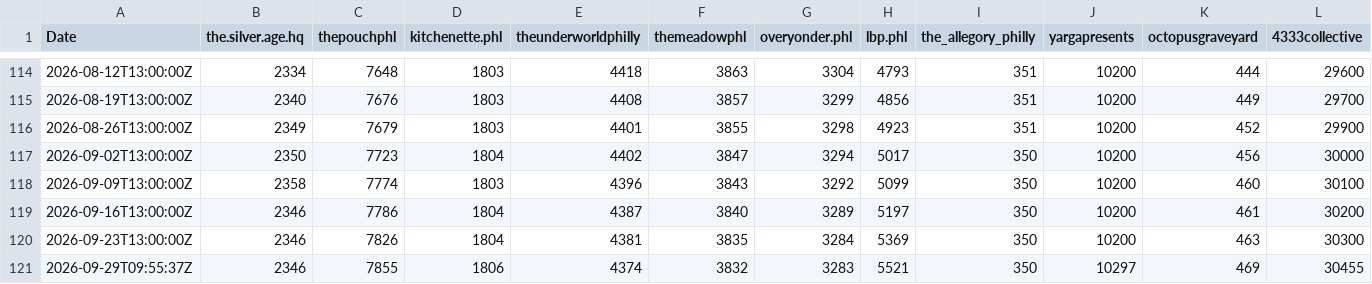
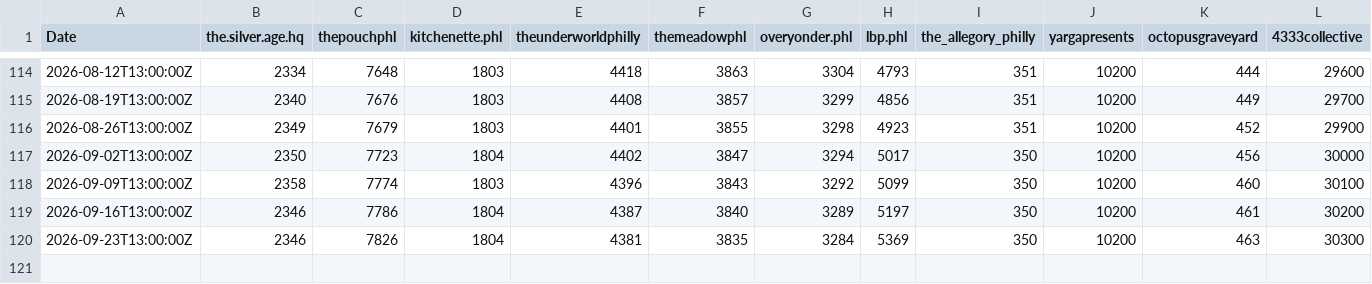
Before and after one commit to thesilverage/scene-tracker, a CSV file: scene-tracker.csv, drawn as a sheet; only a part is shown, gaps mark what is left out; rows hold the shown columns only; the diff names each change by its address in the sheet, - before the commit and + after, or states it on an @@ line.

```diff
--- a/scene-tracker.csv
+++ b/scene-tracker.csv
-row 121: 2026-09-29T09:55:37Z | 2346 | 7855 | 1806 | 4374 | 3832 | 3283 | 5521 | 350 | 10297 | 469 | 30455
```
Also changed, not shown: 1 other file.
